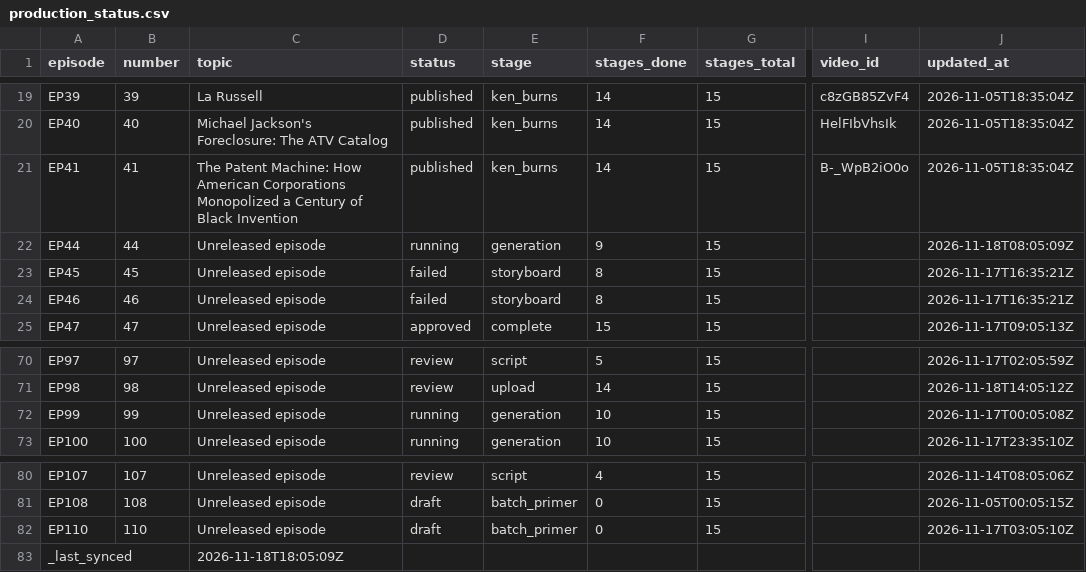
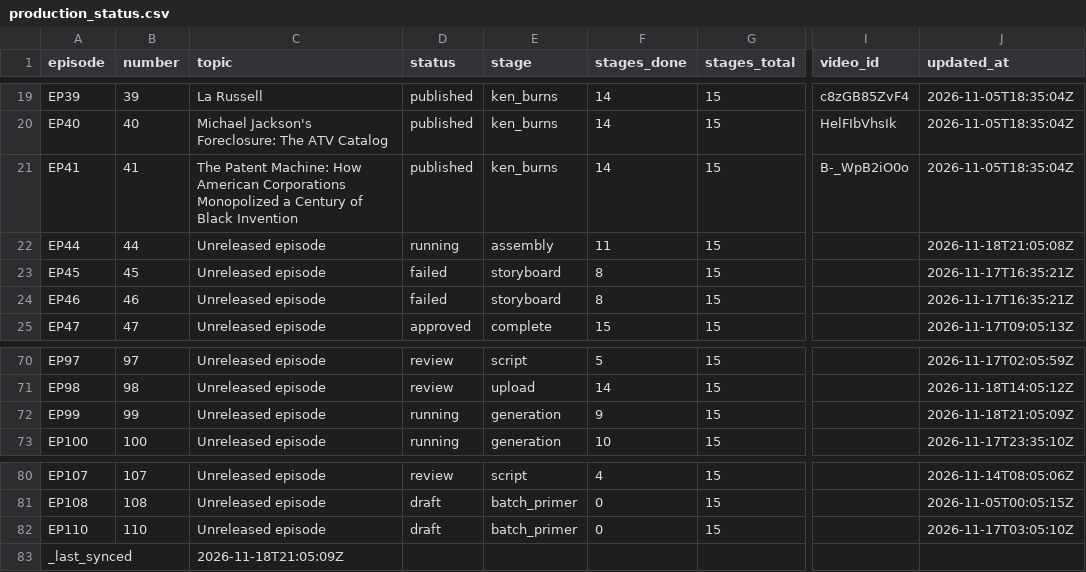
Before and after one commit to Dixon8303/ImaginariumOzone, a CSV file: status/production_status.csv, drawn as a sheet; only a part is shown, gaps mark what is left out; the diff names each change by its address in the sheet, - before the commit and + after, or states it on an @@ line.

Commit message:
sync: production status csv

```diff
--- a/status/production_status.csv
+++ b/status/production_status.csv
-E22 (stage): generation
+E22 (stage): assembly
-F22 (stages_done): 9
+F22 (stages_done): 11
-J22 (updated_at): 2026-11-18T08:05:09Z
+J22 (updated_at): 2026-11-18T21:05:08Z
-F72 (stages_done): 10
+F72 (stages_done): 9
-J72 (updated_at): 2026-11-17T00:05:08Z
+J72 (updated_at): 2026-11-18T21:05:09Z
-C83 (topic): 2026-11-18T18:05:09Z
+C83 (topic): 2026-11-18T21:05:09Z
```
